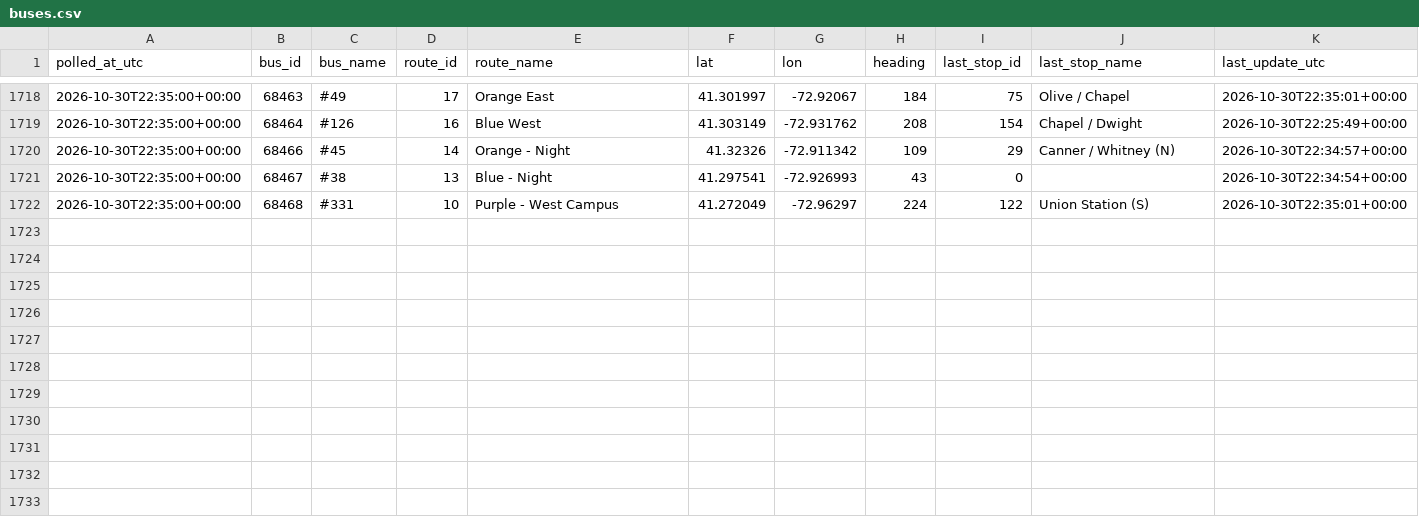
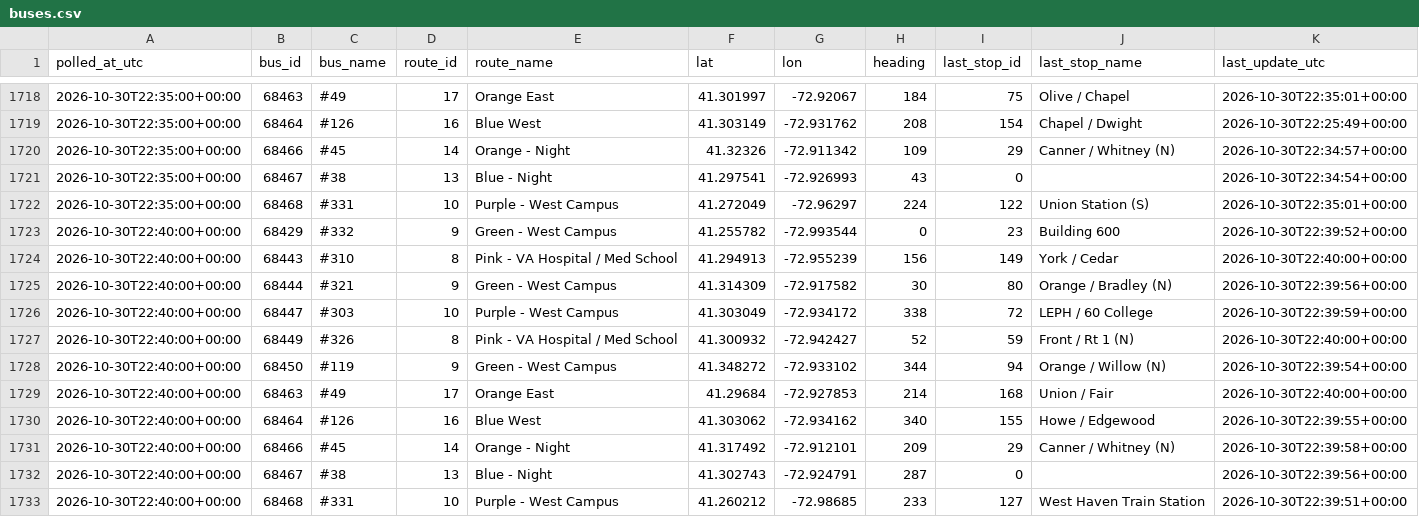
Before and after one commit to vchen017/downtowner-recorder, a CSV file: data/2026-10-30/buses.csv, drawn as a sheet; only a part is shown, gaps mark what is left out.

```diff
--- a/data/2026-10-30/buses.csv
+++ b/data/2026-10-30/buses.csv
@@ -1722 +1722,12 @@ polled_at_utc,bus_id,bus_name,route_id,route_name,lat,lon,heading,last_stop_id,l
 2026-10-30T22:35:00+00:00,68468,#331,10,Purple - West Campus,41.272049,-72.96297,224,122,Union Station (S),2026-10-30T22:35:01+00:00
+2026-10-30T22:40:00+00:00,68429,#332,9,Green - West Campus,41.255782,-72.993544,0,23,Building 600,2026-10-30T22:39:52+00:00
+2026-10-30T22:40:00+00:00,68443,#310,8,Pink - VA Hospital / Med School,41.294913,-72.955239,156,149,York / Cedar,2026-10-30T22:40:00+00:00
+2026-10-30T22:40:00+00:00,68444,#321,9,Green - West Campus,41.314309,-72.917582,30,80,Orange / Bradley (N),2026-10-30T22:39:56+00:00
+2026-10-30T22:40:00+00:00,68447,#303,10,Purple - West Campus,41.303049,-72.934172,338,72,LEPH / 60 College,2026-10-30T22:39:59+00:00
+2026-10-30T22:40:00+00:00,68449,#326,8,Pink - VA Hospital / Med School,41.300932,-72.942427,52,59,Front / Rt 1 (N),2026-10-30T22:40:00+00:00
+2026-10-30T22:40:00+00:00,68450,#119,9,Green - West Campus,41.348272,-72.933102,344,94,Orange / Willow (N),2026-10-30T22:39:54+00:00
+2026-10-30T22:40:00+00:00,68463,#49,17,Orange East,41.29684,-72.927853,214,168,Union / Fair,2026-10-30T22:40:00+00:00
+2026-10-30T22:40:00+00:00,68464,#126,16,Blue West,41.303062,-72.934162,340,155,Howe / Edgewood,2026-10-30T22:39:55+00:00
+2026-10-30T22:40:00+00:00,68466,#45,14,Orange - Night,41.317492,-72.912101,209,29,Canner / Whitney (N),2026-10-30T22:39:58+00:00
+2026-10-30T22:40:00+00:00,68467,#38,13,Blue - Night,41.302743,-72.924791,287,0,,2026-10-30T22:39:56+00:00
+2026-10-30T22:40:00+00:00,68468,#331,10,Purple - West Campus,41.260212,-72.98685,233,127,West Haven Train Station,2026-10-30T22:39:51+00:00
```
Also changed, not shown: data/2026-10-30/announcements.csv, data/2026-10-30/route_status.csv, 1 other file.
